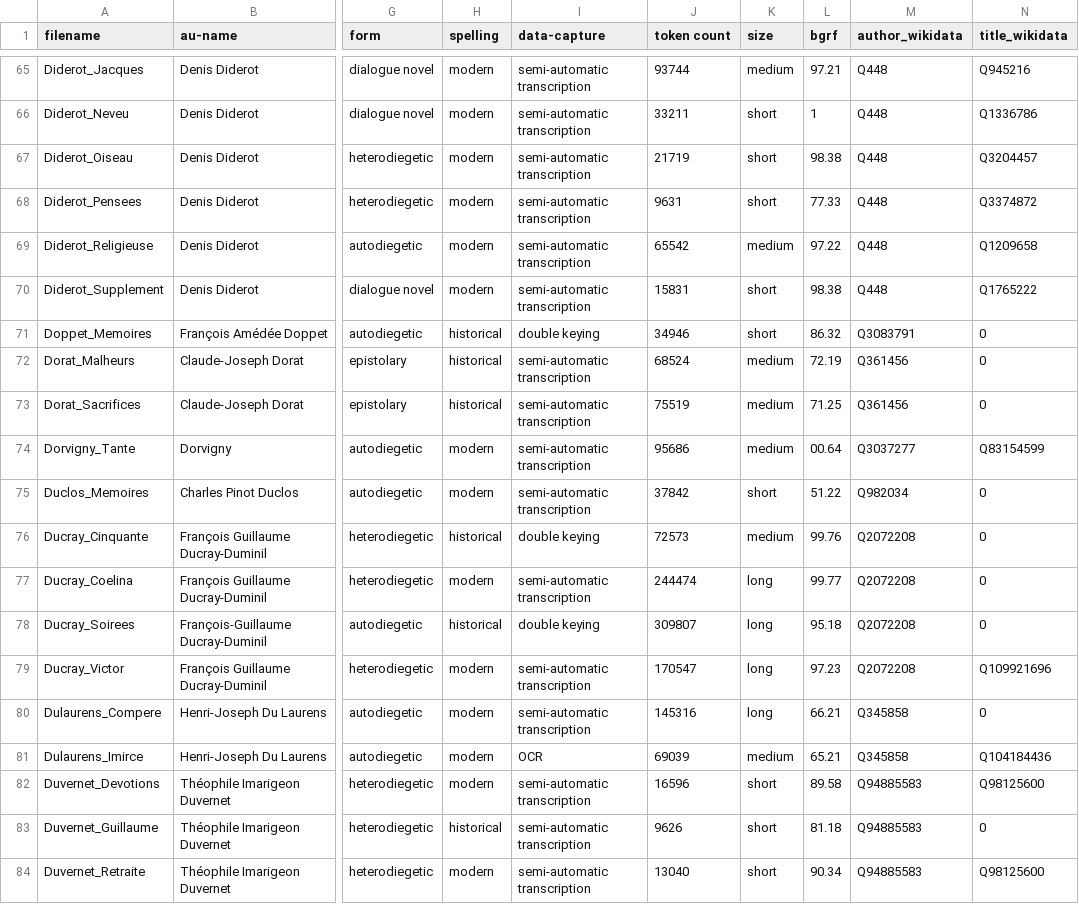
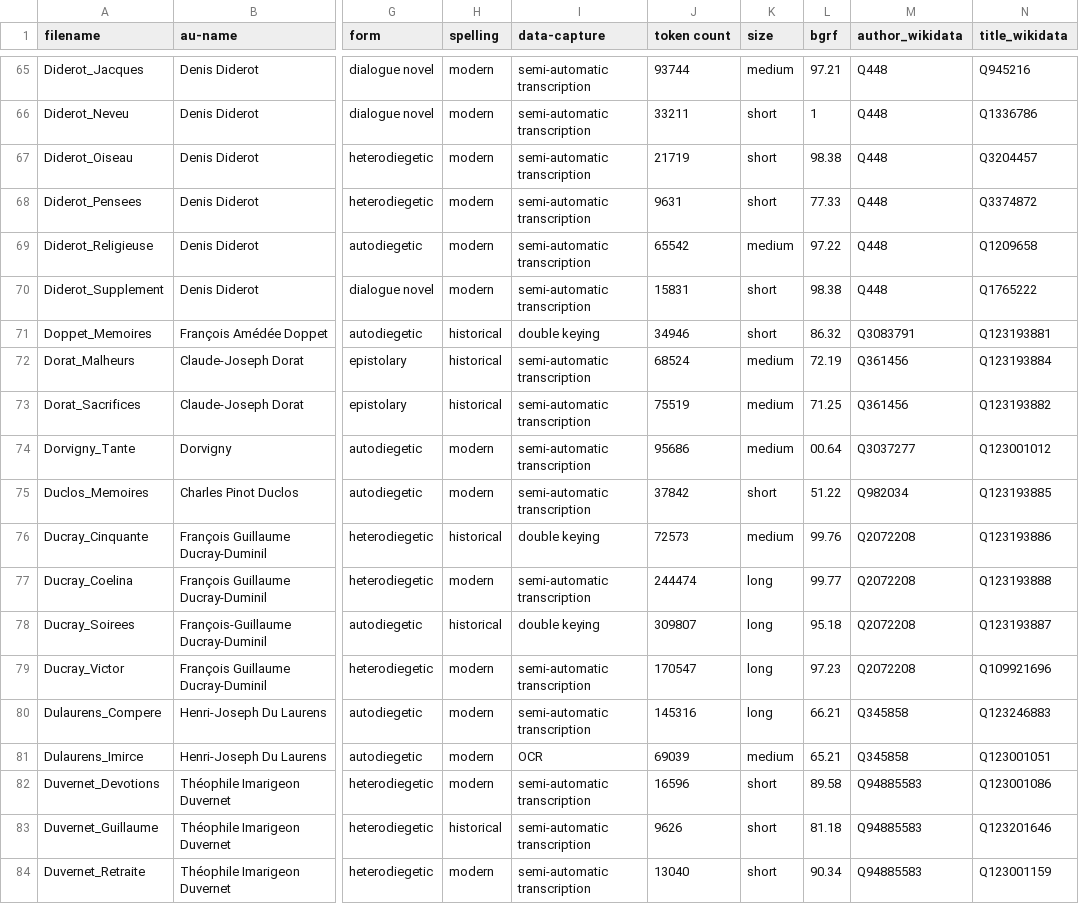
Before and after one commit to MiMoText/roman18, a TSV file: XML-TEI/xml-tei_metadata.tsv, drawn as a sheet; only a part is shown, gaps mark what is left out; the diff covers the shown part only; the diff names each change by its address in the sheet, - before the commit and + after, or states it on an @@ line.

Commit message:
updated metadata files

```diff
--- a/XML-TEI/xml-tei_metadata.tsv
+++ b/XML-TEI/xml-tei_metadata.tsv
-N71 (title_wikidata): 0
+N71 (title_wikidata): Q123193881
-N72 (title_wikidata): 0
+N72 (title_wikidata): Q123193884
-N73 (title_wikidata): 0
+N73 (title_wikidata): Q123193882
-N74 (title_wikidata): Q83154599
+N74 (title_wikidata): Q123001012
-N75 (title_wikidata): 0
+N75 (title_wikidata): Q123193885
-N76 (title_wikidata): 0
+N76 (title_wikidata): Q123193886
-N77 (title_wikidata): 0
+N77 (title_wikidata): Q123193888
-N78 (title_wikidata): 0
+N78 (title_wikidata): Q123193887
-N80 (title_wikidata): 0
+N80 (title_wikidata): Q123246883
-N81 (title_wikidata): Q104184436
+N81 (title_wikidata): Q123001051
-N82 (title_wikidata): Q98125600
+N82 (title_wikidata): Q123001086
-N83 (title_wikidata): 0
+N83 (title_wikidata): Q123201646
-N84 (title_wikidata): Q98125600
+N84 (title_wikidata): Q123001159
```
Also changed, not shown: 137 edited cells elsewhere in this file, XML-TEI/xml-tei_full_metadata.tsv.
